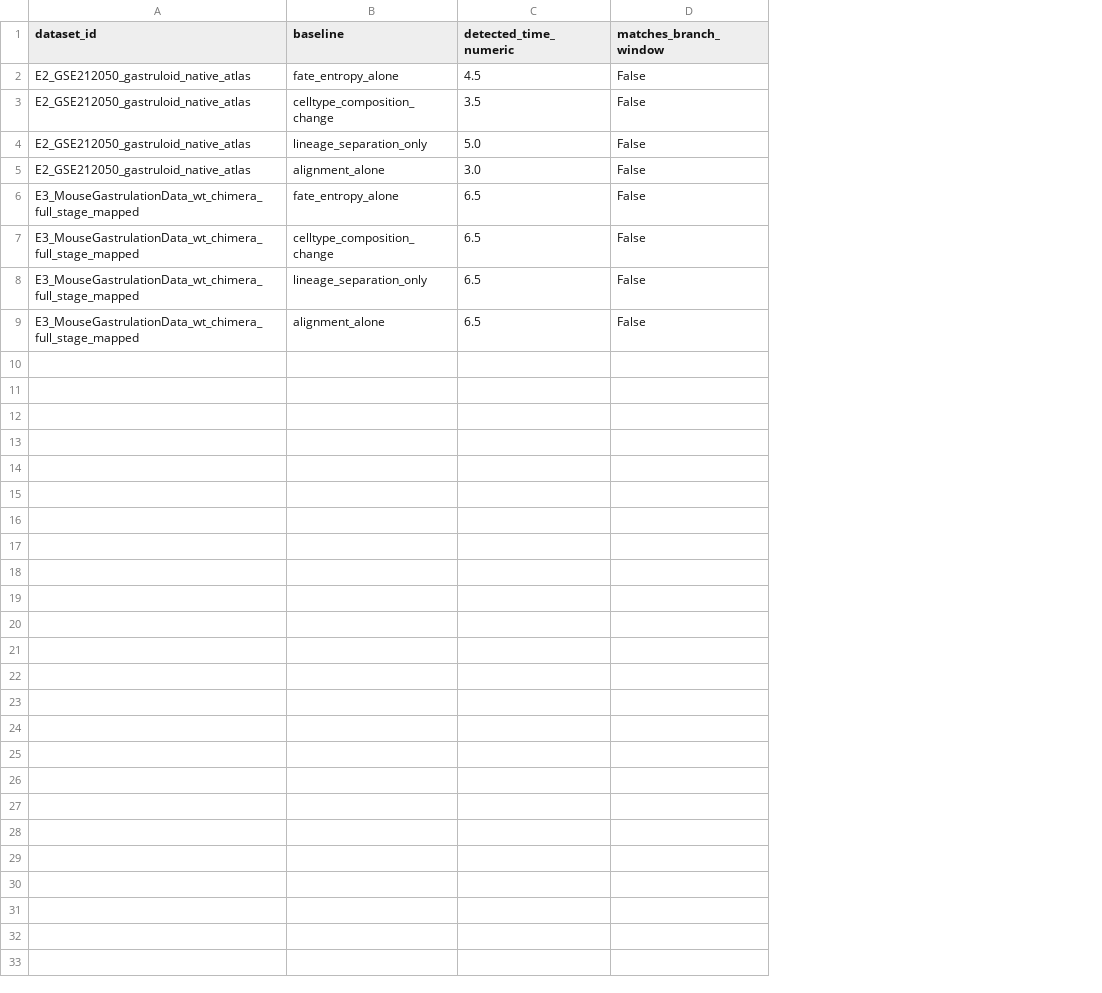
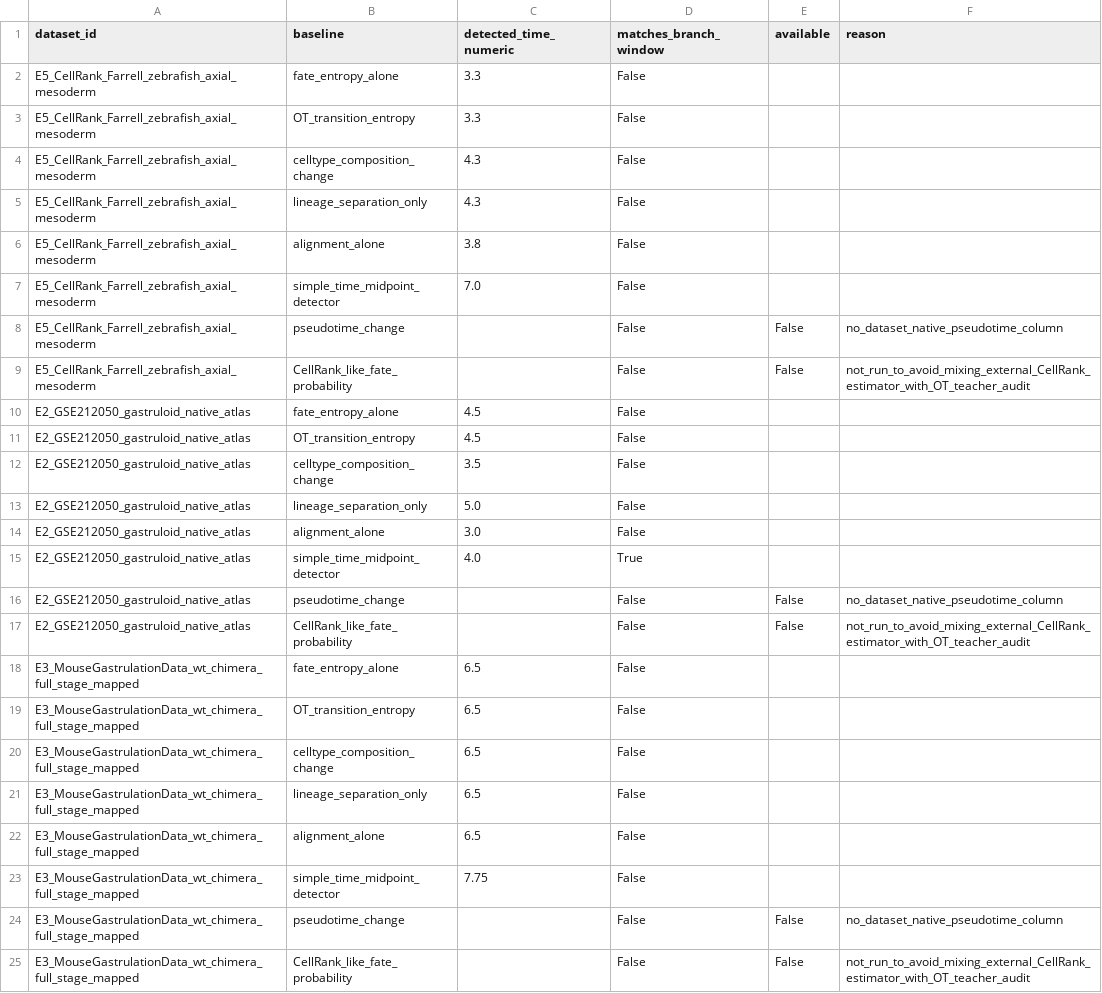
Before and after one commit to PeiXiangWang/devvcell_virtual_cell, a CSV file: tables/developmental_branch_window_baselines.csv, drawn as a sheet; the diff names each change by its address in the sheet, - before the commit and + after, or states it on an @@ line.

Commit message:
Expand independent developmental branch-window atlas validation

```diff
--- a/tables/developmental_branch_window_baselines.csv
+++ b/tables/developmental_branch_window_baselines.csv
+column E (available), empty
+column F (reason), empty
+row 2: E5_CellRank_Farrell_zebrafish_axial_mesoderm | fate_entropy_alone | 3.3 | False
+row 3: E5_CellRank_Farrell_zebrafish_axial_mesoderm | OT_transition_entropy | 3.3 | False
+row 4: E5_CellRank_Farrell_zebrafish_axial_mesoderm | celltype_composition_change | 4.3 | False
+row 5: E5_CellRank_Farrell_zebrafish_axial_mesoderm | lineage_separation_only | 4.3 | False
+row 6: E5_CellRank_Farrell_zebrafish_axial_mesoderm | alignment_alone | 3.8 | False
+row 7: E5_CellRank_Farrell_zebrafish_axial_mesoderm | simple_time_midpoint_detector | 7.0 | False
+row 8: E5_CellRank_Farrell_zebrafish_axial_mesoderm | pseudotime_change |  | False | False | no_dataset_native_pseudotime_column
+row 9: E5_CellRank_Farrell_zebrafish_axial_mesoderm | CellRank_like_fate_probability |  | False | False | not_run_to_avoid_mixing_external_CellRank_estimator_with_OT_teacher_audit
+row 11: E2_GSE212050_gastruloid_native_atlas | OT_transition_entropy | 4.5 | False
+row 15: E2_GSE212050_gastruloid_native_atlas | simple_time_midpoint_detector | 4.0 | True
+row 16: E2_GSE212050_gastruloid_native_atlas | pseudotime_change |  | False | False | no_dataset_native_pseudotime_column
+row 17: E2_GSE212050_gastruloid_native_atlas | CellRank_like_fate_probability |  | False | False | not_run_to_avoid_mixing_external_CellRank_estimator_with_OT_teacher_audit
+row 19: E3_MouseGastrulationData_wt_chimera_full_stage_mapped | OT_transition_entropy | 6.5 | False
+row 23: E3_MouseGastrulationData_wt_chimera_full_stage_mapped | simple_time_midpoint_detector | 7.75 | False
+row 24: E3_MouseGastrulationData_wt_chimera_full_stage_mapped | pseudotime_change |  | False | False | no_dataset_native_pseudotime_column
+row 25: E3_MouseGastrulationData_wt_chimera_full_stage_mapped | CellRank_like_fate_probability |  | False | False | not_run_to_avoid_mixing_external_CellRank_estimator_with_OT_teacher_audit
```
Also changed, not shown: tables/developmental_branch_window_negative_controls.csv, tables/developmental_branch_window_order_parameters.csv, 26 other files.
